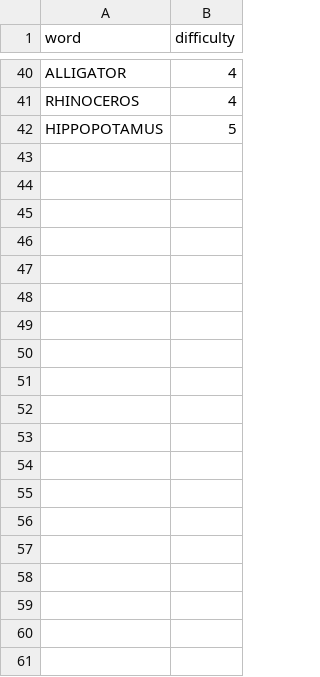
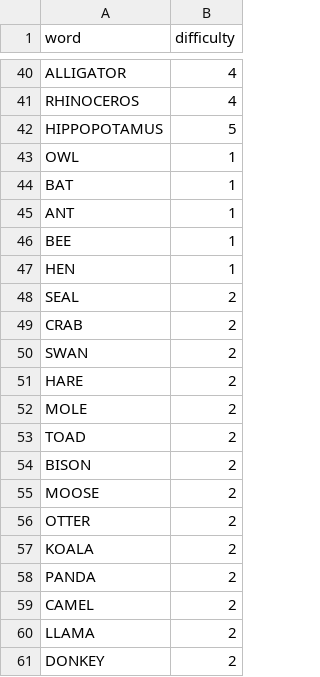
Before and after one commit to pgristow/Word-search, a CSV file: backend/src/main/resources/data/animals.csv, drawn as a sheet; only a part is shown, gaps mark what is left out; the diff covers the shown part only; the diff names each change by its address in the sheet, - before the commit and + after, or states it on an @@ line.

```diff
--- a/backend/src/main/resources/data/animals.csv
+++ b/backend/src/main/resources/data/animals.csv
+row 43: OWL | 1
+row 44: BAT | 1
+row 45: ANT | 1
+row 46: BEE | 1
+row 47: HEN | 1
+row 48: SEAL | 2
+row 49: CRAB | 2
+row 50: SWAN | 2
+row 51: HARE | 2
+row 52: MOLE | 2
+row 53: TOAD | 2
+row 54: BISON | 2
+row 55: MOOSE | 2
+row 56: OTTER | 2
+row 57: KOALA | 2
+row 58: PANDA | 2
+row 59: CAMEL | 2
+row 60: LLAMA | 2
+row 61: DONKEY | 2
```
Also changed, not shown: 30 added rows elsewhere in this file, backend/src/main/resources/data/food.csv, backend/src/main/resources/data/nature.csv, 7 other files.
